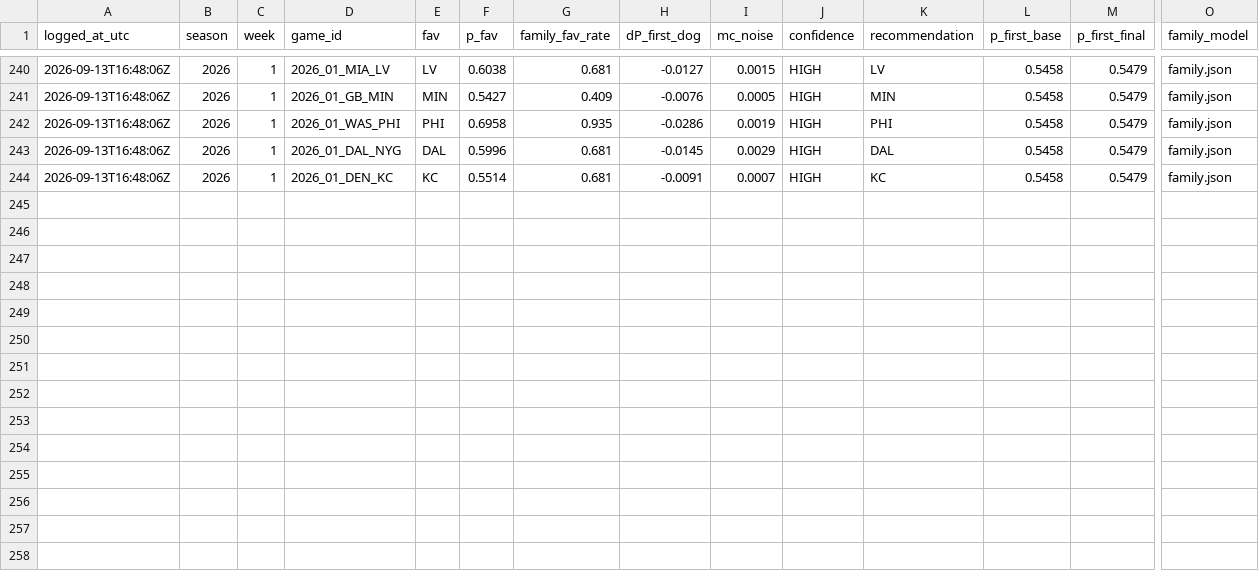
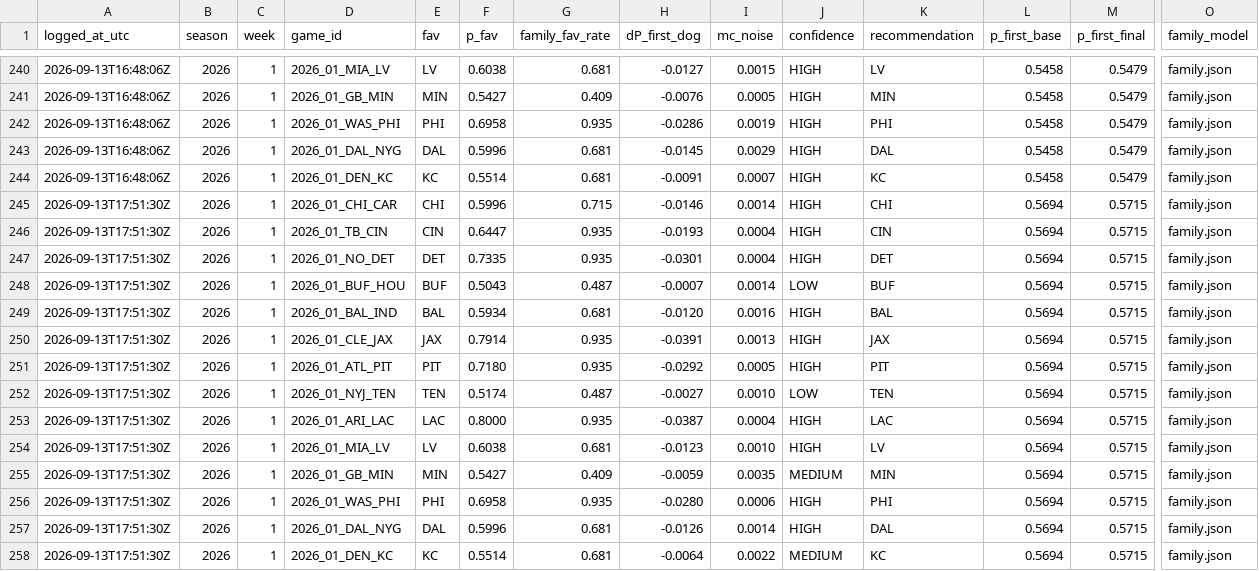
Before and after one commit to taipan0319-byte/brauns-pickem, a CSV file: engine_b_log.csv, drawn as a sheet; only a part is shown, gaps mark what is left out; rows hold the shown columns only; the diff names each change by its address in the sheet, - before the commit and + after, or states it on an @@ line.

```diff
--- a/engine_b_log.csv
+++ b/engine_b_log.csv
+row 245: 2026-09-13T17:51:30Z | 2026 | 1 | 2026_01_CHI_CAR | CHI | 0.5996 | 0.715 | -0.0146 | 0.0014 | HIGH | CHI | 0.5694 | 0.5715 | family.json
+row 246: 2026-09-13T17:51:30Z | 2026 | 1 | 2026_01_TB_CIN | CIN | 0.6447 | 0.935 | -0.0193 | 0.0004 | HIGH | CIN | 0.5694 | 0.5715 | family.json
+row 247: 2026-09-13T17:51:30Z | 2026 | 1 | 2026_01_NO_DET | DET | 0.7335 | 0.935 | -0.0301 | 0.0004 | HIGH | DET | 0.5694 | 0.5715 | family.json
+row 248: 2026-09-13T17:51:30Z | 2026 | 1 | 2026_01_BUF_HOU | BUF | 0.5043 | 0.487 | -0.0007 | 0.0014 | LOW | BUF | 0.5694 | 0.5715 | family.json
+row 249: 2026-09-13T17:51:30Z | 2026 | 1 | 2026_01_BAL_IND | BAL | 0.5934 | 0.681 | -0.0120 | 0.0016 | HIGH | BAL | 0.5694 | 0.5715 | family.json
+row 250: 2026-09-13T17:51:30Z | 2026 | 1 | 2026_01_CLE_JAX | JAX | 0.7914 | 0.935 | -0.0391 | 0.0013 | HIGH | JAX | 0.5694 | 0.5715 | family.json
+row 251: 2026-09-13T17:51:30Z | 2026 | 1 | 2026_01_ATL_PIT | PIT | 0.7180 | 0.935 | -0.0292 | 0.0005 | HIGH | PIT | 0.5694 | 0.5715 | family.json
+row 252: 2026-09-13T17:51:30Z | 2026 | 1 | 2026_01_NYJ_TEN | TEN | 0.5174 | 0.487 | -0.0027 | 0.0010 | LOW | TEN | 0.5694 | 0.5715 | family.json
+row 253: 2026-09-13T17:51:30Z | 2026 | 1 | 2026_01_ARI_LAC | LAC | 0.8000 | 0.935 | -0.0387 | 0.0004 | HIGH | LAC | 0.5694 | 0.5715 | family.json
+row 254: 2026-09-13T17:51:30Z | 2026 | 1 | 2026_01_MIA_LV | LV | 0.6038 | 0.681 | -0.0123 | 0.0010 | HIGH | LV | 0.5694 | 0.5715 | family.json
+row 255: 2026-09-13T17:51:30Z | 2026 | 1 | 2026_01_GB_MIN | MIN | 0.5427 | 0.409 | -0.0059 | 0.0035 | MEDIUM | MIN | 0.5694 | 0.5715 | family.json
+row 256: 2026-09-13T17:51:30Z | 2026 | 1 | 2026_01_WAS_PHI | PHI | 0.6958 | 0.935 | -0.0280 | 0.0006 | HIGH | PHI | 0.5694 | 0.5715 | family.json
+row 257: 2026-09-13T17:51:30Z | 2026 | 1 | 2026_01_DAL_NYG | DAL | 0.5996 | 0.681 | -0.0126 | 0.0014 | HIGH | DAL | 0.5694 | 0.5715 | family.json
+row 258: 2026-09-13T17:51:30Z | 2026 | 1 | 2026_01_DEN_KC | KC | 0.5514 | 0.681 | -0.0064 | 0.0022 | MEDIUM | KC | 0.5694 | 0.5715 | family.json
```
Also changed, not shown: predictions_log.csv, 2 other files.
